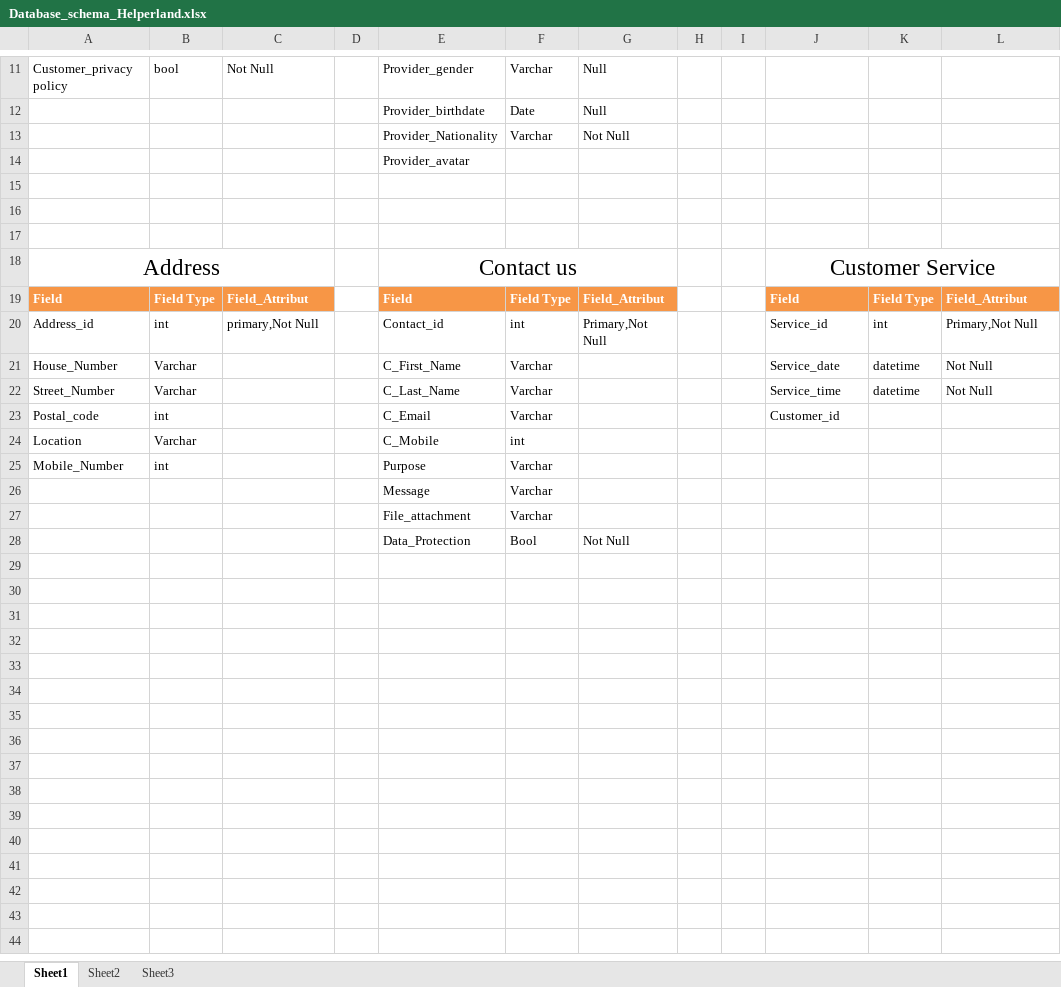
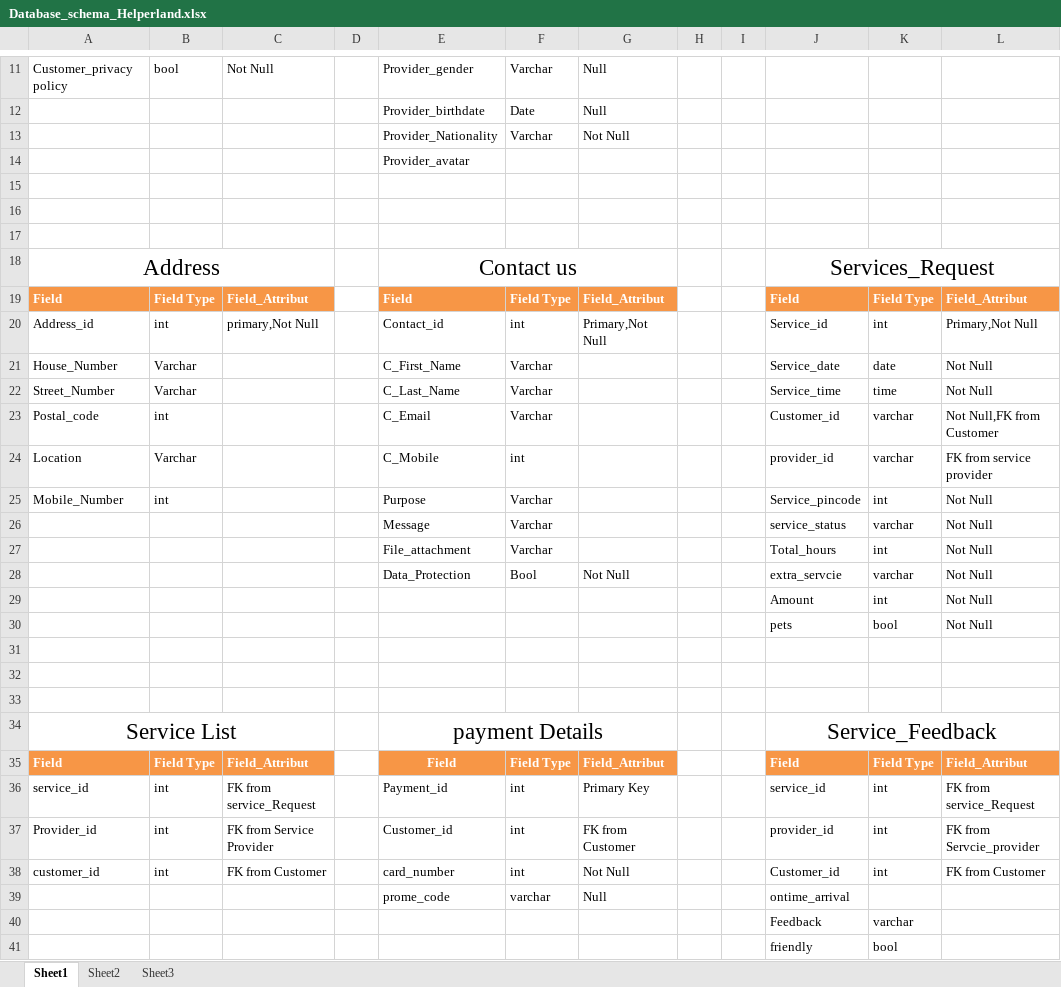
Before and after one commit to daivikgor/tatva-1, an Excel workbook: Database/Database_schema_Helperland.xlsx, sheet Sheet1, drawn as a sheet; only a part is shown, gaps mark what is left out; values as stored, in another font and other column widths than the file's, no borders; table styles not drawn; addresses are those after the commit; the diff names each change by its address in the sheet, - before the commit and + after, or states it on an @@ line.

Commit message:
DB design excell

```diff
--- a/Database/Database_schema_Helperland.xlsx (sheet Sheet1)
+++ b/Database/Database_schema_Helperland.xlsx (sheet Sheet1)
-J18: Customer Service
+J18: Services_Request
-K21: datetime
+K21: date
-K22: datetime
+K22: time
-K23:K24: (empty)
+K23:K24: varchar
-L23: (empty)
+L23: Not Null,FK from Customer
-J24: (empty)
+J24: provider_id
-L24: (empty)
+L24: FK from service provider
-J25: (empty)
+J25: Service_pincode
-K25: (empty)
+K25: int
-L25: (empty)
+L25: Not Null
+row 26:  |  |  |  | Message | Varchar |  |  |  | service_status | varchar | Not Null
+row 27:  |  |  |  | File_attachment | Varchar |  |  |  | Total_hours | int | Not Null
+row 28:  |  |  |  | Data_Protection | Bool | Not Null |  |  | extra_servcie | varchar | Not Null
+row 29:  |  |  |  |  |  |  |  |  | Amount | int | Not Null
+row 30:  |  |  |  |  |  |  |  |  | pets | bool | Not Null
-row 31:  |  |  |  | Message | Varchar
+row 31: (empty)
-row 32:  |  |  |  | File_attachment | Varchar
+row 32: (empty)
-row 33:  |  |  |  | Data_Protection | Bool | Not Null
+row 33: (empty)
+row 34: Service List |  |  |  | payment Details |  |  |  |  | Service_Feedback
+row 35: Field | Field Type | Field_Attribut |  | Field | Field Type | Field_Attribut |  |  | Field | Field Type | Field_Attribut
+row 36: service_id | int | FK from service_Request |  | Payment_id | int | Primary Key |  |  | service_id | int | FK from service_Request
+row 37: Provider_id | int | FK from Service Provider |  | Customer_id | int | FK from Customer |  |  | provider_id | int | FK from Servcie_provider
+row 38: customer_id | int | FK from Customer |  | card_number | int | Not Null |  |  | Customer_id | int | FK from Customer
+row 39:  |  |  |  | prome_code | varchar | Null |  |  | ontime_arrival
+row 40:  |  |  |  |  |  |  |  |  | Feedback | varchar
+row 41:  |  |  |  |  |  |  |  |  | friendly | bool
```
